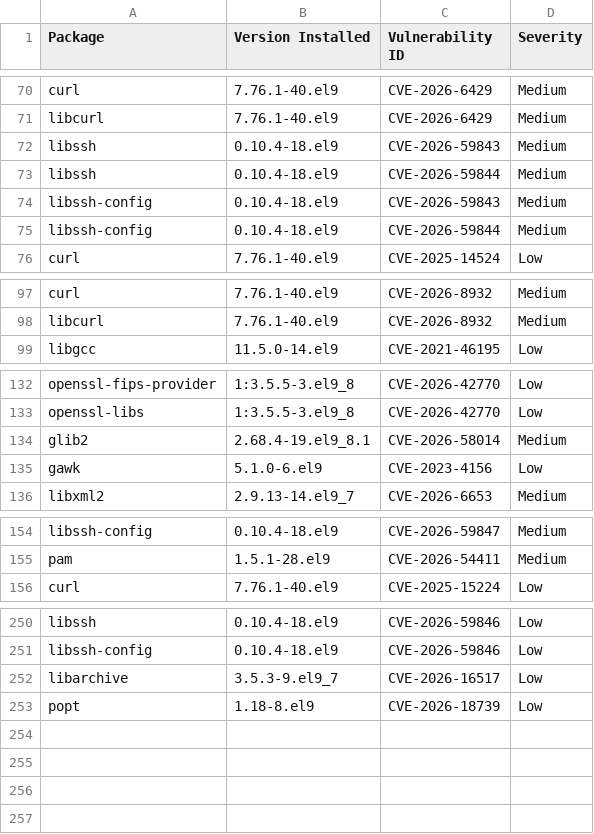
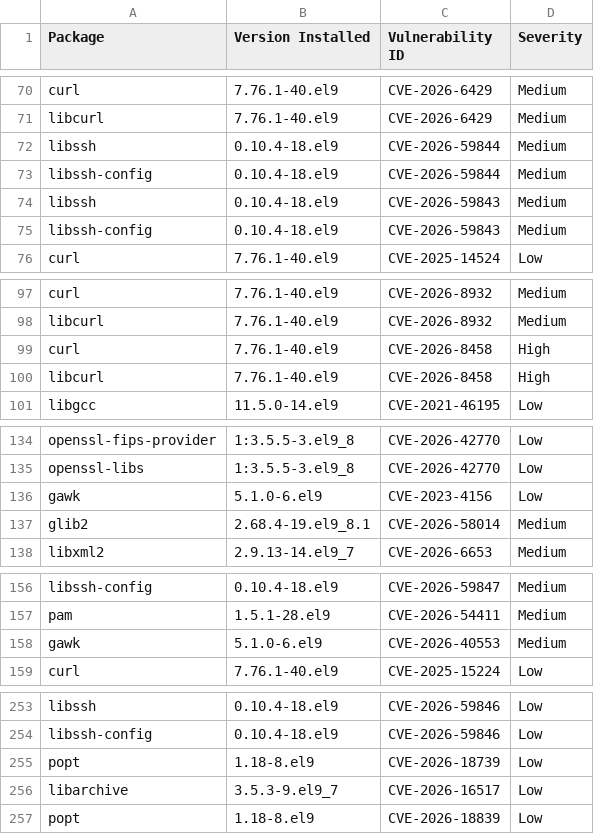
Before and after one commit to AnchorLayer/docker-baseimage-rocky, a CSV file: vuln-reports-Onyx/grype-report-Onyx.csv, drawn as a sheet; only a part is shown, gaps mark what is left out; the diff covers the shown part only.

```diff
--- a/vuln-reports-Onyx/grype-report-Onyx.csv
+++ b/vuln-reports-Onyx/grype-report-Onyx.csv
@@ -71,6 +71,6 @@
 "libcurl","7.76.1-40.el9","CVE-2026-6429","Medium"
+"libssh","0.10.4-18.el9","CVE-2026-59844","Medium"
+"libssh-config","0.10.4-18.el9","CVE-2026-59844","Medium"
 "libssh","0.10.4-18.el9","CVE-2026-59843","Medium"
-"libssh","0.10.4-18.el9","CVE-2026-59844","Medium"
 "libssh-config","0.10.4-18.el9","CVE-2026-59843","Medium"
-"libssh-config","0.10.4-18.el9","CVE-2026-59844","Medium"
 "curl","7.76.1-40.el9","CVE-2025-14524","Low"
@@ -98,2 +98,4 @@
 "libcurl","7.76.1-40.el9","CVE-2026-8932","Medium"
+"curl","7.76.1-40.el9","CVE-2026-8458","High"
+"libcurl","7.76.1-40.el9","CVE-2026-8458","High"
 "libgcc","11.5.0-14.el9","CVE-2021-46195","Low"
@@ -133,4 +135,4 @@
 "openssl-libs","1:3.5.5-3.el9_8","CVE-2026-42770","Low"
+"gawk","5.1.0-6.el9","CVE-2023-4156","Low"
 "glib2","2.68.4-19.el9_8.1","CVE-2026-58014","Medium"
-"gawk","5.1.0-6.el9","CVE-2023-4156","Low"
 "libxml2","2.9.13-14.el9_7","CVE-2026-6653","Medium"
@@ -155,2 +157,3 @@
 "pam","1.5.1-28.el9","CVE-2026-54411","Medium"
+"gawk","5.1.0-6.el9","CVE-2026-40553","Medium"
 "curl","7.76.1-40.el9","CVE-2025-15224","Low"
@@ -251,3 +254,4 @@
 "libssh-config","0.10.4-18.el9","CVE-2026-59846","Low"
+"popt","1.18-8.el9","CVE-2026-18739","Low"
 "libarchive","3.5.3-9.el9_7","CVE-2026-16517","Low"
-"popt","1.18-8.el9","CVE-2026-18739","Low"
+"popt","1.18-8.el9","CVE-2026-18839","Low"
```
Also changed, not shown: 1 moved row elsewhere in this file, 6 other files.
